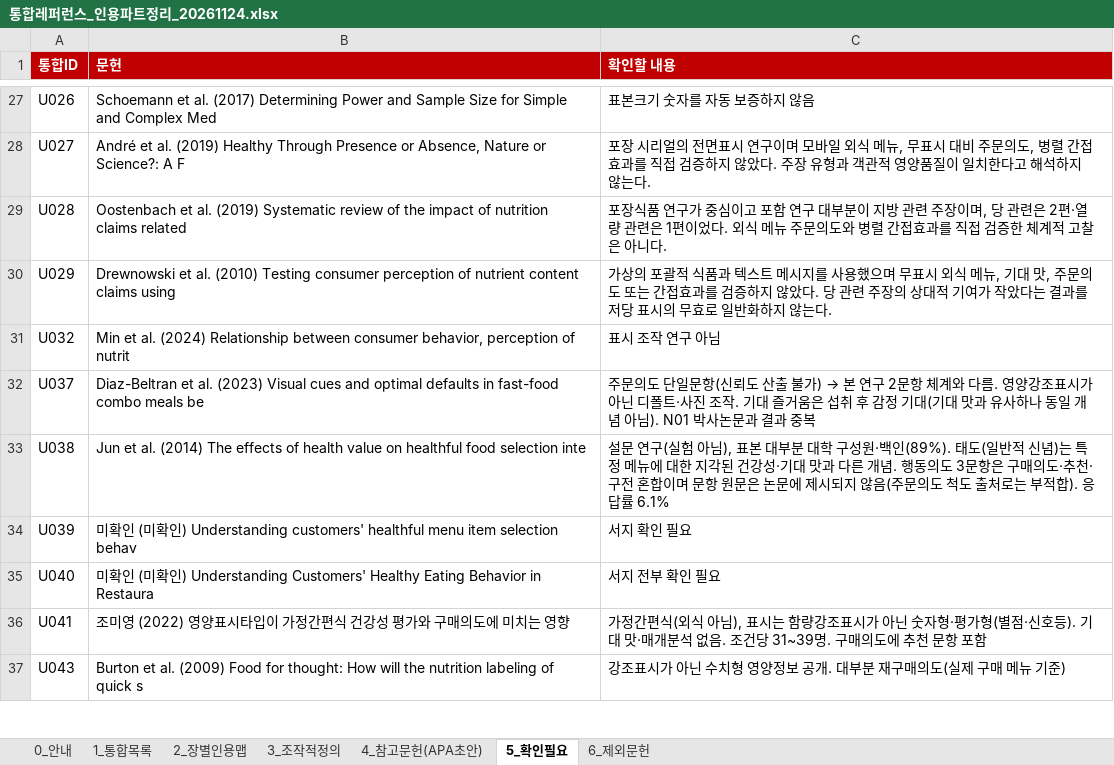
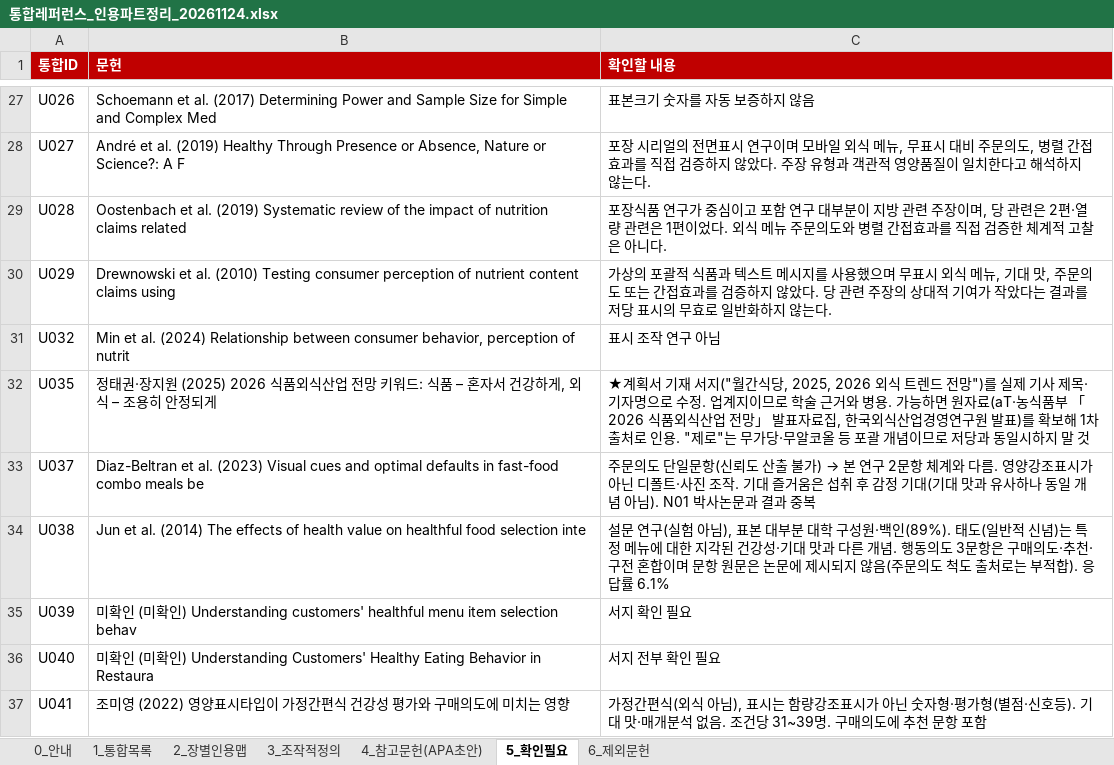
Before and after one commit to sheissuok-max/myGrowconApplication, an Excel workbook: references/통합레퍼런스_인용파트정리_20261124.xlsx, sheet 5_확인필요, drawn as a sheet; only a part is shown, gaps mark what is left out; the shorter side is filled out with more unchanged rows; values as stored, in another font and other column widths than the file's, no borders; the diff names each change by its address in the sheet, - before the commit and + after, or states it on an @@ line.

```diff
--- a/references/통합레퍼런스_인용파트정리_20261124.xlsx (sheet 5_확인필요)
+++ b/references/통합레퍼런스_인용파트정리_20261124.xlsx (sheet 5_확인필요)
+row 32: U035 | 정태권·장지원 (2025) 2026 식품외식산업 전망 키워드: 식품 – 혼자서 건강하게, 외식 – 조용히 안정되게 | ★계획서 기재 서지("월간식당, 2025, 2026 외식 트렌드 전망")를 실제 기사 제목·기자명으로 수정. 업계지이므로 학술 근거와 병용. 가능하면 원자료(aT·농식품부 「2026 식품외식산업 전망」 발표자료집, 한국외식산업경영연구원 발표)를 확보해 1차 출처로 인용. "제로"는 무가당·무알코올 등 포괄 개념이므로 저당과 동일시하지 말 것
```
Also changed, not shown: sheet 1_통합목록, sheet 4_참고문헌(APA초안), sheet 2_장별인용맵.
